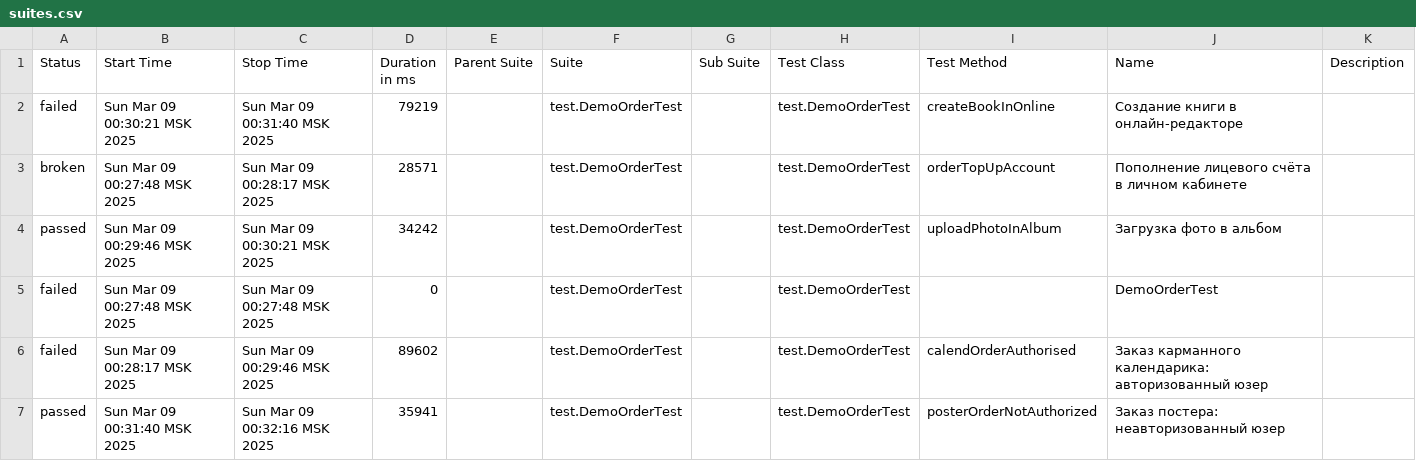
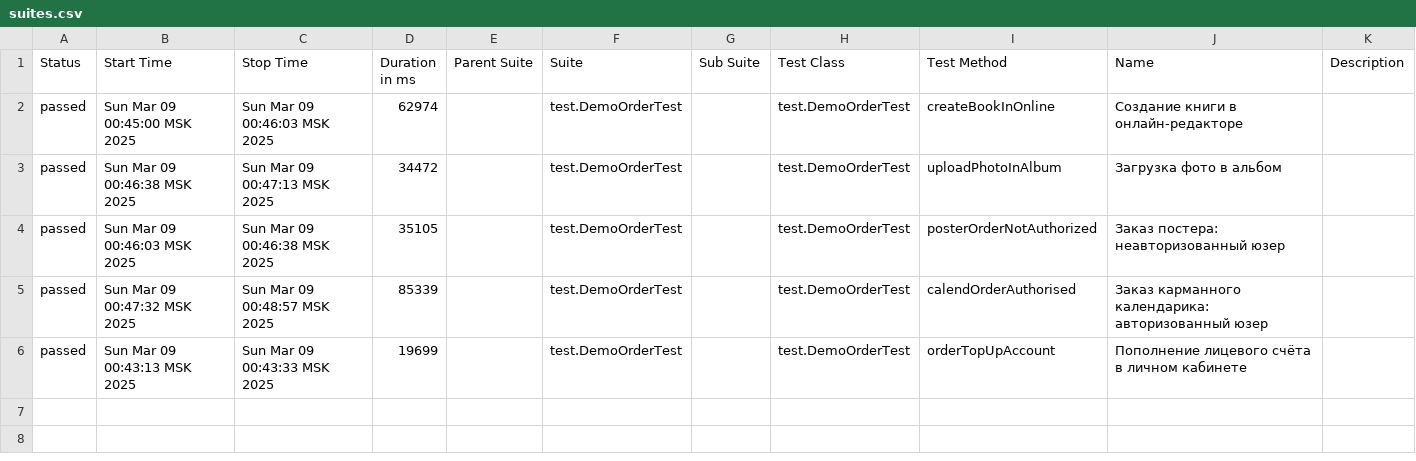
Before and after one commit to MariamPetr/allure-reports-for-web, a CSV file: web-master/allure-maven-plugin/data/suites.csv, drawn as a sheet.

Commit message:
Web Allure Report - master

```diff
--- a/web-master/allure-maven-plugin/data/suites.csv
+++ b/web-master/allure-maven-plugin/data/suites.csv
@@ -1,7 +1,6 @@
 "Status","Start Time","Stop Time","Duration in ms","Parent Suite","Suite","Sub Suite","Test Class","Test Method","Name","Description"
-"failed","Sun Mar 09 00:30:21 MSK 2025","Sun Mar 09 00:31:40 MSK 2025","79219","","test.DemoOrderTest","","test.DemoOrderTest","createBookInOnline","Создание книги в онлайн-редакторе",""
-"broken","Sun Mar 09 00:27:48 MSK 2025","Sun Mar 09 00:28:17 MSK 2025","28571","","test.DemoOrderTest","","test.DemoOrderTest","orderTopUpAccount","Пополнение лицевого счёта в личном кабинете",""
-"passed","Sun Mar 09 00:29:46 MSK 2025","Sun Mar 09 00:30:21 MSK 2025","34242","","test.DemoOrderTest","","test.DemoOrderTest","uploadPhotoInAlbum","Загрузка фото в альбом",""
-"failed","Sun Mar 09 00:27:48 MSK 2025","Sun Mar 09 00:27:48 MSK 2025","0","","test.DemoOrderTest","","test.DemoOrderTest","","DemoOrderTest",""
-"failed","Sun Mar 09 00:28:17 MSK 2025","Sun Mar 09 00:29:46 MSK 2025","89602","","test.DemoOrderTest","","test.DemoOrderTest","calendOrderAuthorised","Заказ карманного календарика: авторизованный юзер",""
-"passed","Sun Mar 09 00:31:40 MSK 2025","Sun Mar 09 00:32:16 MSK 2025","35941","","test.DemoOrderTest","","test.DemoOrderTest","posterOrderNotAuthorized","Заказ постера: неавторизованный юзер",""
+"passed","Sun Mar 09 00:45:00 MSK 2025","Sun Mar 09 00:46:03 MSK 2025","62974","","test.DemoOrderTest","","test.DemoOrderTest","createBookInOnline","Создание книги в онлайн-редакторе",""
+"passed","Sun Mar 09 00:46:38 MSK 2025","Sun Mar 09 00:47:13 MSK 2025","34472","","test.DemoOrderTest","","test.DemoOrderTest","uploadPhotoInAlbum","Загрузка фото в альбом",""
+"passed","Sun Mar 09 00:46:03 MSK 2025","Sun Mar 09 00:46:38 MSK 2025","35105","","test.DemoOrderTest","","test.DemoOrderTest","posterOrderNotAuthorized","Заказ постера: неавторизованный юзер",""
+"passed","Sun Mar 09 00:47:32 MSK 2025","Sun Mar 09 00:48:57 MSK 2025","85339","","test.DemoOrderTest","","test.DemoOrderTest","calendOrderAuthorised","Заказ карманного календарика: авторизованный юзер",""
+"passed","Sun Mar 09 00:43:13 MSK 2025","Sun Mar 09 00:43:33 MSK 2025","19699","","test.DemoOrderTest","","test.DemoOrderTest","orderTopUpAccount","Пополнение лицевого счёта в личном кабинете",""
```
Also changed, not shown: 31 other files.
